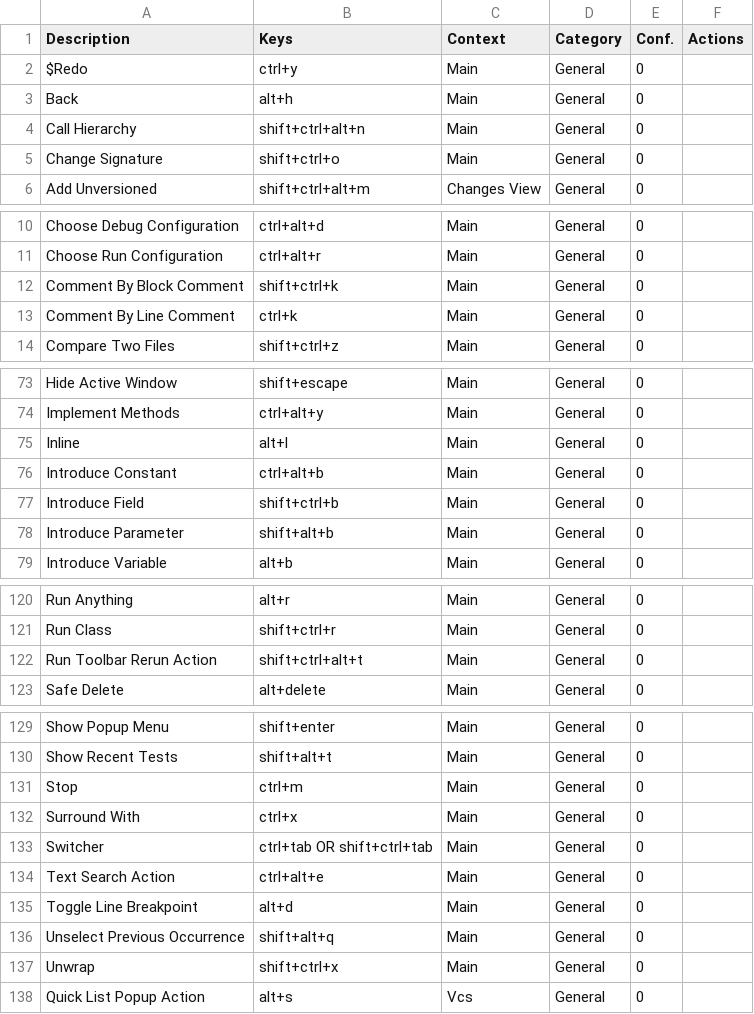
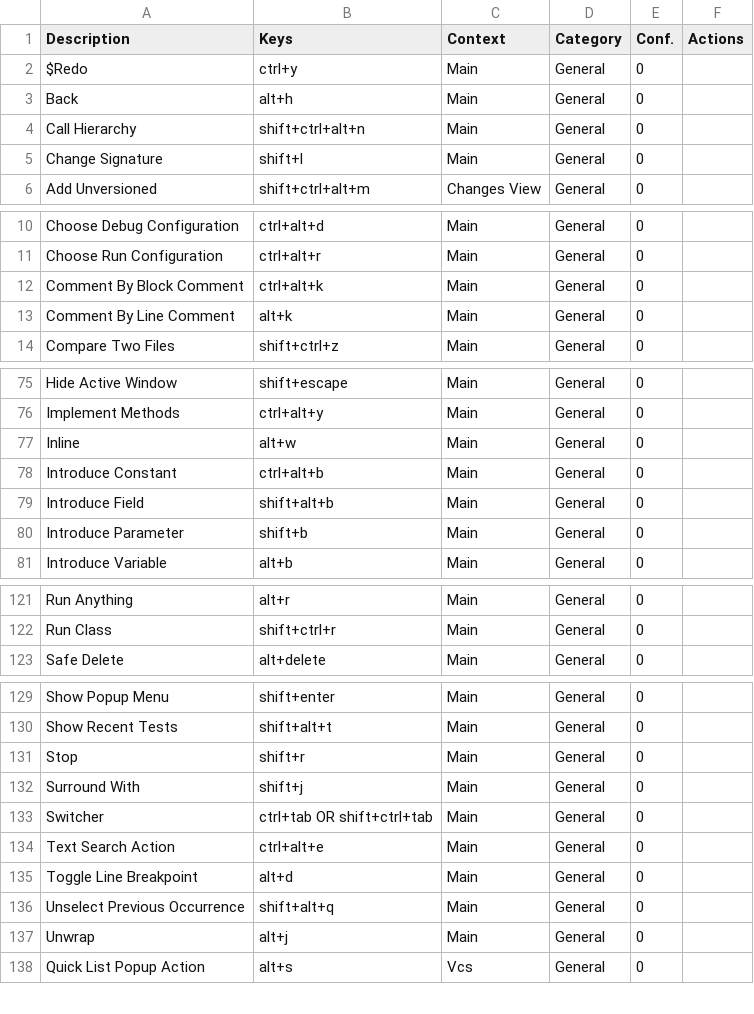
Before and after one commit to CoDen256/zmk, a CSV file: shortcuts/keymap.csv, drawn as a sheet; only a part is shown, gaps mark what is left out; the diff covers the shown part only.

```diff
--- a/shortcuts/keymap.csv
+++ b/shortcuts/keymap.csv
@@ -4,3 +4,3 @@
 "Call Hierarchy","shift+ctrl+alt+n","Main","General","0",""
-"Change Signature","shift+ctrl+o","Main","General","0",""
+"Change Signature","shift+l","Main","General","0",""
 "Add Unversioned","shift+ctrl+alt+m","Changes View","General","0",""
@@ -11,4 +11,4 @@
 "Choose Run Configuration","ctrl+alt+r","Main","General","0",""
-"Comment By Block Comment","shift+ctrl+k","Main","General","0",""
-"Comment By Line Comment","ctrl+k","Main","General","0",""
+"Comment By Block Comment","ctrl+alt+k","Main","General","0",""
+"Comment By Line Comment","alt+k","Main","General","0",""
 "Compare Two Files","shift+ctrl+z","Main","General","0",""
@@ -74,6 +76,6 @@
 "Implement Methods","ctrl+alt+y","Main","General","0",""
-"Inline","alt+l","Main","General","0",""
+"Inline","alt+w","Main","General","0",""
 "Introduce Constant","ctrl+alt+b","Main","General","0",""
-"Introduce Field","shift+ctrl+b","Main","General","0",""
-"Introduce Parameter","shift+alt+b","Main","General","0",""
+"Introduce Field","shift+alt+b","Main","General","0",""
+"Introduce Parameter","shift+b","Main","General","0",""
 "Introduce Variable","alt+b","Main","General","0",""
@@ -121,3 +122,2 @@
 "Run Class","shift+ctrl+r","Main","General","0",""
-"Run Toolbar Rerun Action","shift+ctrl+alt+t","Main","General","0",""
 "Safe Delete","alt+delete","Main","General","0",""
@@ -130,4 +130,4 @@
 "Show Recent Tests","shift+alt+t","Main","General","0",""
-"Stop","ctrl+m","Main","General","0",""
-"Surround With","ctrl+x","Main","General","0",""
+"Stop","shift+r","Main","General","0",""
+"Surround With","shift+j","Main","General","0",""
 "Switcher","ctrl+tab OR shift+ctrl+tab","Main","General","0",""
@@ -136,3 +136,3 @@
 "Unselect Previous Occurrence","shift+alt+q","Main","General","0",""
-"Unwrap","shift+ctrl+x","Main","General","0",""
+"Unwrap","alt+j","Main","General","0",""
 "Quick List Popup Action","alt+s","Vcs","General","0",""
```
Also changed, not shown: 3 added rows, 2 removed rows and 16 edited cells elsewhere in this file, 3 other files.
